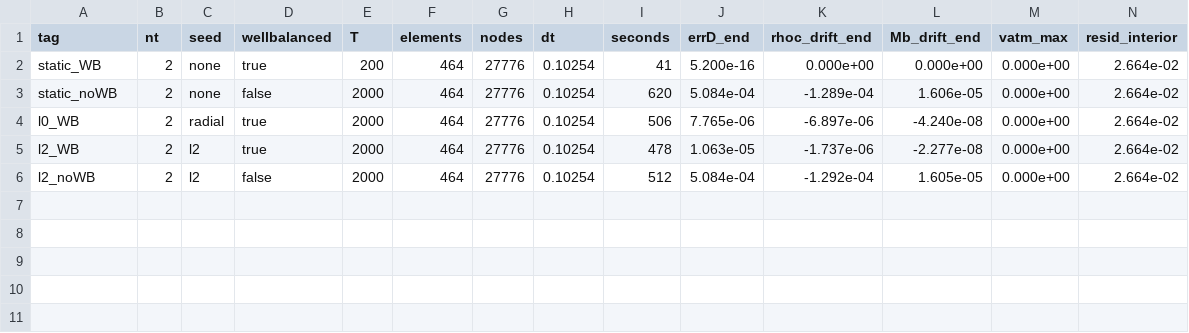
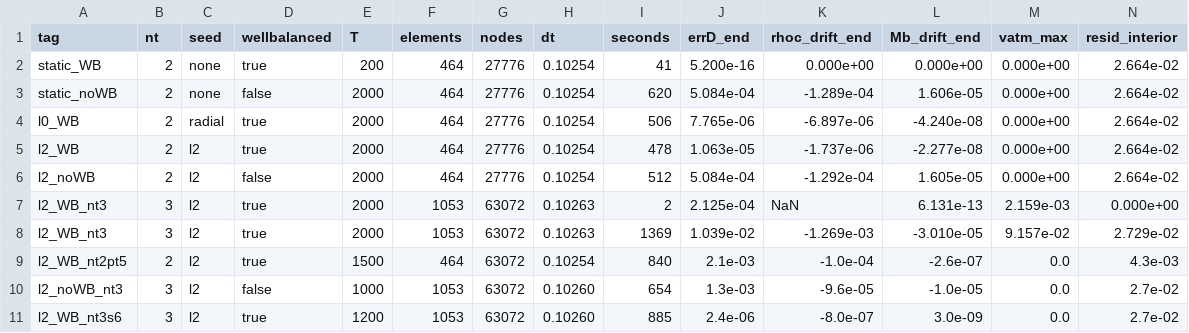
Before and after one commit to FoAKTEE/BDNK, a CSV file: code/BDNKStar/repro/data/dgball3d_hkt_summary.csv, drawn as a sheet; only a part is shown; rows hold the shown columns only; the diff names each change by its address in the sheet, - before the commit and + after, or states it on an @@ line.

Commit message:
DGBall3D: resolution study, filter sensitivity, odd-nt central density
Refinement study of the cubed-sphere DG star (VALIDATION.md 7.10): at nt=3, or
at nt=2 with tangential degree 5, a spurious quadrupolar grid mode grows after
the seeded transient (e-fold 190-310 Msun) and saturates at q20/q00 ~ 7%, with
or without the static-residual subtraction; the paper's shell filter (s=12)
does not control it and a weaker one (s=16) is worse (e-fold 50 Msun). The
paper's central strength s=6 in every shell holds nt=3 stable for 1200 Msun
(err[D] 2e-6, M_b 3e-9) but over-damps the f-mode. Degree 5 cuts the interior
geometric residual 2.7% -> 0.43% and gives f = 1.891 kHz (+0.4%) before the
mode appears. Verdict recorded: the coarsest grid with the paper's filter is
stable and reproduces F and f to 0.5% and +-2%; refinement needs a split-form
or over-integrated volume term in place of the chain-rule strong form.

Also: central density interpolated when the origin is not a node (odd nt with
odd p_t), test for it, series/summary data for the new runs, figure refreshed.
test/test_dgball3d.jl: 25.

```diff
--- a/code/BDNKStar/repro/data/dgball3d_hkt_summary.csv
+++ b/code/BDNKStar/repro/data/dgball3d_hkt_summary.csv
+row 7: l2_WB_nt3 | 3 | l2 | true | 2000 | 1053 | 63072 | 0.10263 | 2 | 2.125e-04 | NaN | 6.131e-13 | 2.159e-03 | 0.000e+00
+row 8: l2_WB_nt3 | 3 | l2 | true | 2000 | 1053 | 63072 | 0.10263 | 1369 | 1.039e-02 | -1.269e-03 | -3.010e-05 | 9.157e-02 | 2.729e-02
+row 9: l2_WB_nt2pt5 | 2 | l2 | true | 1500 | 464 | 63072 | 0.10254 | 840 | 2.1e-03 | -1.0e-04 | -2.6e-07 | 0.0 | 4.3e-03
+row 10: l2_noWB_nt3 | 3 | l2 | false | 1000 | 1053 | 63072 | 0.10260 | 654 | 1.3e-03 | -9.6e-05 | -1.0e-05 | 0.0 | 2.7e-02
+row 11: l2_WB_nt3s6 | 3 | l2 | true | 1200 | 1053 | 63072 | 0.10260 | 885 | 2.4e-06 | -8.0e-07 | 3.0e-09 | 0.0 | 2.7e-02
```
Also changed, not shown: 10 other files.
